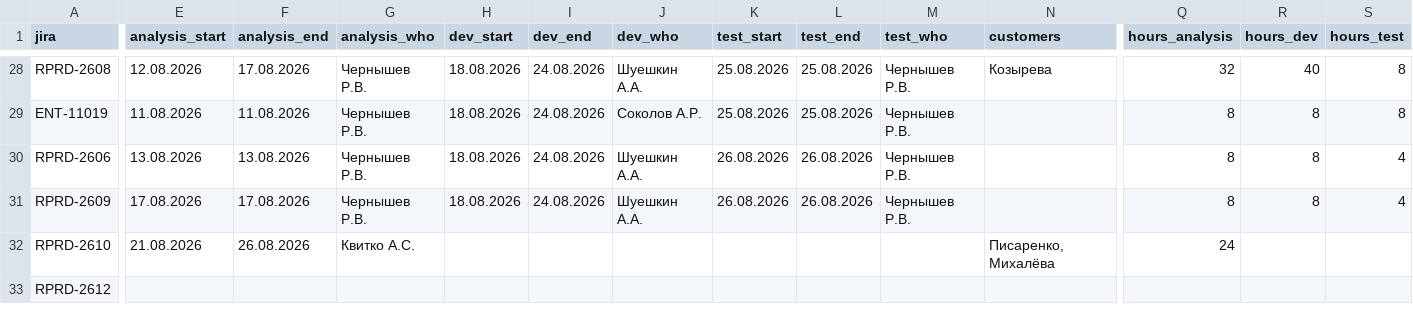
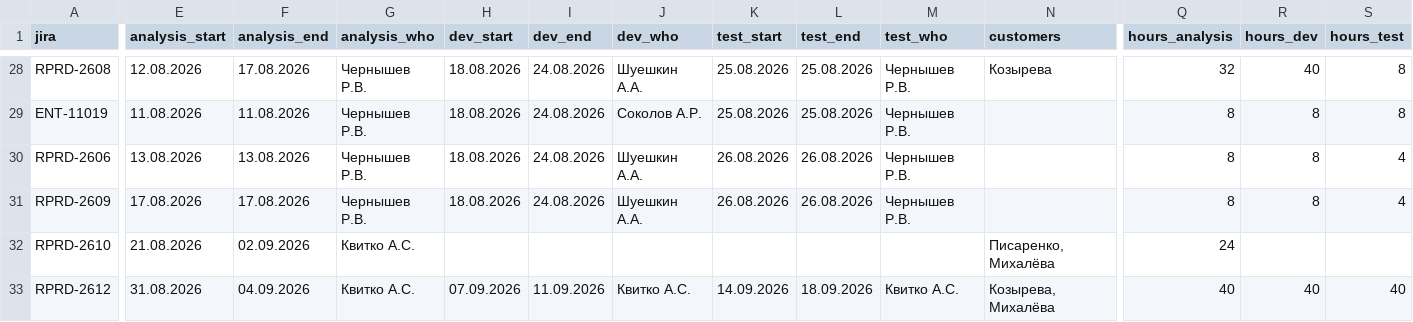
Before and after one commit to kvitkoas-sudo/tech366, a CSV file: road-map-2026/tasks.csv, drawn as a sheet; only a part is shown, gaps mark what is left out; the diff names each change by its address in the sheet, - before the commit and + after, or states it on an @@ line.

Commit message:
roadmap: 2610 конец анализа 02.09; 2612 заполнена (этапы 31.08-18.09, Квитко)

```diff
--- a/road-map-2026/tasks.csv
+++ b/road-map-2026/tasks.csv
-F32 (analysis_end): 26.08.2026
+F32 (analysis_end): 02.09.2026
-E33 (analysis_start): (empty)
+E33 (analysis_start): 31.08.2026
-F33 (analysis_end): (empty)
+F33 (analysis_end): 04.09.2026
-G33 (analysis_who): (empty)
+G33 (analysis_who): Квитко А.С.
-H33 (dev_start): (empty)
+H33 (dev_start): 07.09.2026
-I33 (dev_end): (empty)
+I33 (dev_end): 11.09.2026
-J33 (dev_who): (empty)
+J33 (dev_who): Квитко А.С.
-K33 (test_start): (empty)
+K33 (test_start): 14.09.2026
-L33 (test_end): (empty)
+L33 (test_end): 18.09.2026
-M33 (test_who): (empty)
+M33 (test_who): Квитко А.С.
-N33 (customers): (empty)
+N33 (customers): Козырева, Михалёва
-Q33 (hours_analysis): (empty)
+Q33 (hours_analysis): 40
-R33 (hours_dev): (empty)
+R33 (hours_dev): 40
-S33 (hours_test): (empty)
+S33 (hours_test): 40
```
